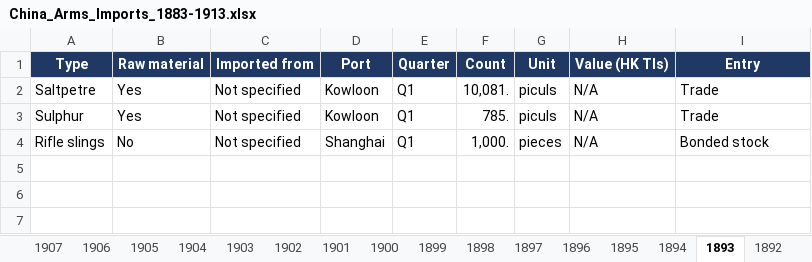
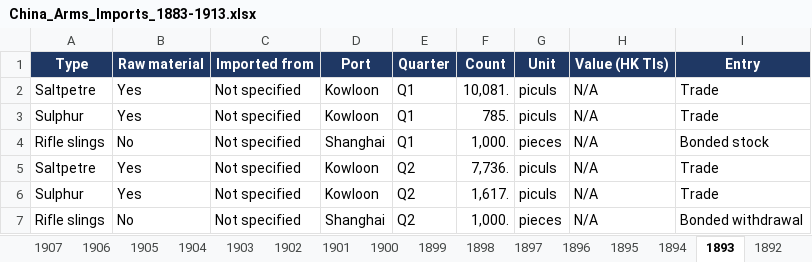
Before and after one commit to hinsonyuen/PATH-Hinson-Work-, an Excel workbook: china/workbooks/China_Arms_Imports_1883-1913.xlsx, sheet 1893, drawn as a sheet; values as stored, in another font and other column widths than the file's, no borders; the diff names each change by its address in the sheet, - before the commit and + after, or states it on an @@ line.

```diff
--- a/china/workbooks/China_Arms_Imports_1883-1913.xlsx (sheet 1893)
+++ b/china/workbooks/China_Arms_Imports_1883-1913.xlsx (sheet 1893)
+row 5: Saltpetre | Yes | Not specified | Kowloon | Q2 | 7,736. | piculs | N/A | Trade
+row 6: Sulphur | Yes | Not specified | Kowloon | Q2 | 1,617. | piculs | N/A | Trade
+row 7: Rifle slings | No | Not specified | Shanghai | Q2 | 1,000. | pieces | N/A | Bonded withdrawal
```
Also changed, not shown: sheet 1894, sheet Notes, sheet Coverage, china/workbooks/China_Arms_Exports_1883-1913.xlsx, 4 other files.
